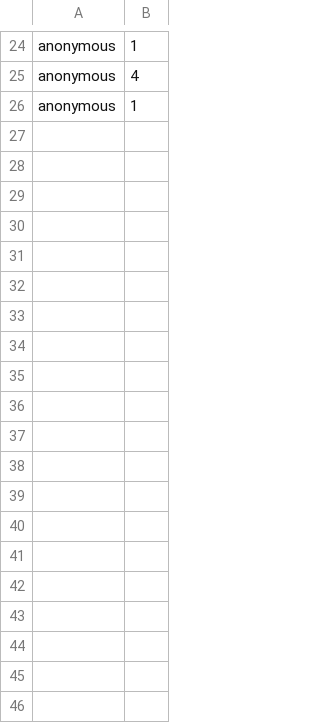
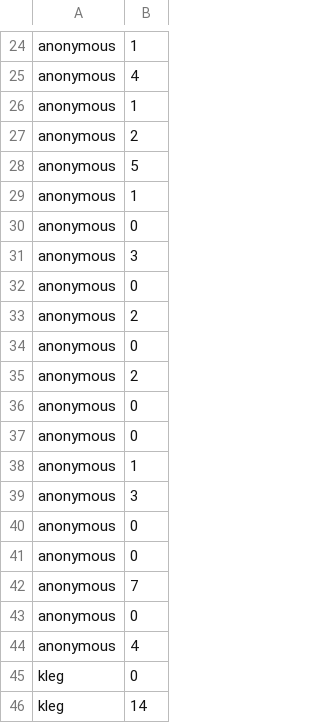
Before and after one commit to m6ti/java-snakegame, a CSV file: snakegame/src/main/resources/assets/scores/scores.csv, drawn as a sheet; only a part is shown, gaps mark what is left out; the diff covers the shown part only.

```diff
--- a/snakegame/src/main/resources/assets/scores/scores.csv
+++ b/snakegame/src/main/resources/assets/scores/scores.csv
@@ -26 +26,21 @@ anonymous,4
 anonymous,1
+anonymous,2
+anonymous,5
+anonymous,1
+anonymous,0
+anonymous,3
+anonymous,0
+anonymous,2
+anonymous,0
+anonymous,2
+anonymous,0
+anonymous,0
+anonymous,1
+anonymous,3
+anonymous,0
+anonymous,0
+anonymous,7
+anonymous,0
+anonymous,4
+kleg,0
+kleg,14
```
Also changed, not shown: 64 added rows elsewhere in this file, 29 other files.
